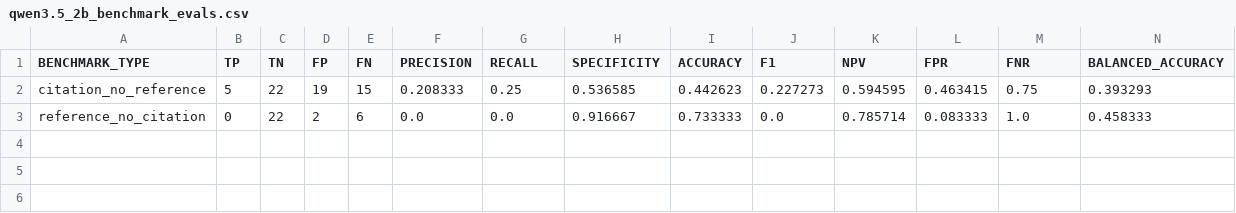
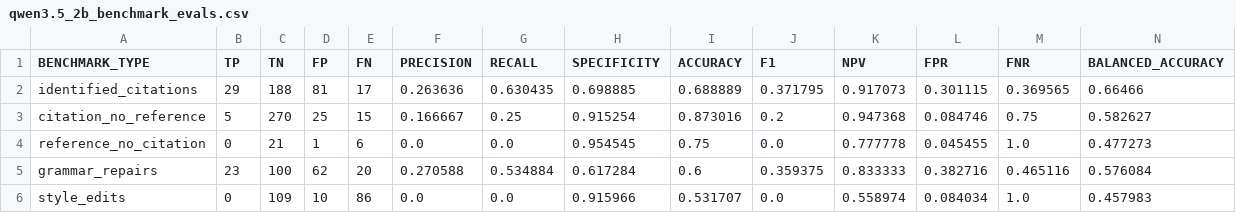
Before and after one commit to TekneGram/EssayLens, a CSV file: experiments/benchmarking/evaluation_results/qwen3.5_2b_benchmark_evals.csv, drawn as a sheet.

Commit message:
eval: initial evaluations

```diff
--- a/experiments/benchmarking/evaluation_results/qwen3.5_2b_benchmark_evals.csv
+++ b/experiments/benchmarking/evaluation_results/qwen3.5_2b_benchmark_evals.csv
@@ -1,3 +1,6 @@
 BENCHMARK_TYPE,TP,TN,FP,FN,PRECISION,RECALL,SPECIFICITY,ACCURACY,F1,NPV,FPR,FNR,BALANCED_ACCURACY
-citation_no_reference,5,22,19,15,0.208333,0.25,0.536585,0.442623,0.227273,0.594595,0.463415,0.75,0.393293
-reference_no_citation,0,22,2,6,0.0,0.0,0.916667,0.733333,0.0,0.785714,0.083333,1.0,0.458333
+identified_citations,29,188,81,17,0.263636,0.630435,0.698885,0.688889,0.371795,0.917073,0.301115,0.369565,0.66466
+citation_no_reference,5,270,25,15,0.166667,0.25,0.915254,0.873016,0.2,0.947368,0.084746,0.75,0.582627
+reference_no_citation,0,21,1,6,0.0,0.0,0.954545,0.75,0.0,0.777778,0.045455,1.0,0.477273
+grammar_repairs,23,100,62,20,0.270588,0.534884,0.617284,0.6,0.359375,0.833333,0.382716,0.465116,0.576084
+style_edits,0,109,10,86,0.0,0.0,0.915966,0.531707,0.0,0.558974,0.084034,1.0,0.457983
```
Also changed, not shown: experiments/benchmarking/evaluation_results/bonsai_8b_benchmark_evals.csv, experiments/benchmarking/llm_expected_responses/coherence_topic_sentence_unity.csv, 22 other files.
